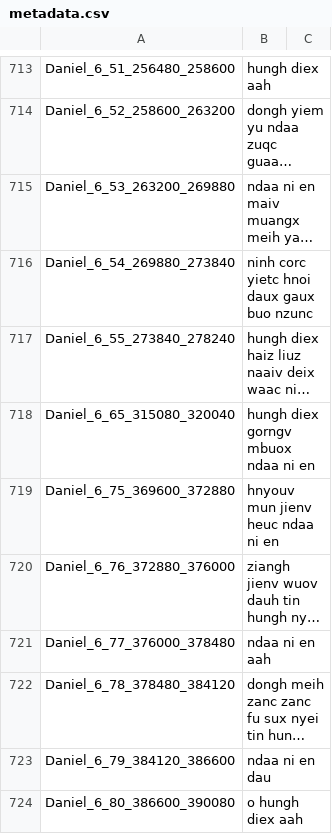
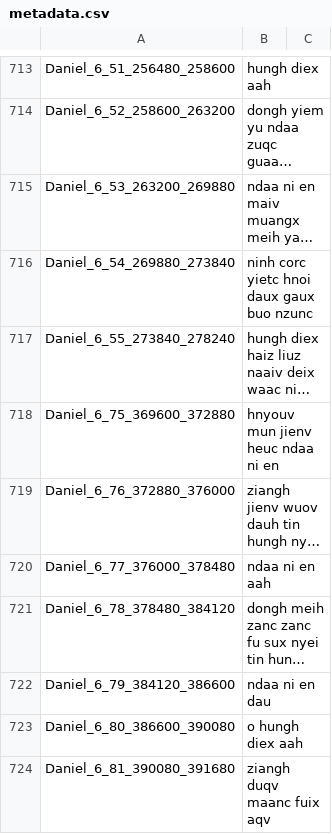
Before and after one commit to mightmay/MightLJSpeech, a CSV file: LJSpeech-1.1/metadata.csv, drawn as a sheet; only a part is shown, gaps mark what is left out; the shorter side is filled out with more unchanged rows; long unchanged cells end in …; the diff names each change by its address in the sheet, - before the commit and + after, or states it on an @@ line.

Commit message:
fix

```diff
--- a/LJSpeech-1.1/metadata.csv
+++ b/LJSpeech-1.1/metadata.csv
-row 718: Daniel_6_65_315080_320040 | hungh diex gorngv mbuox ndaa ni en
```
